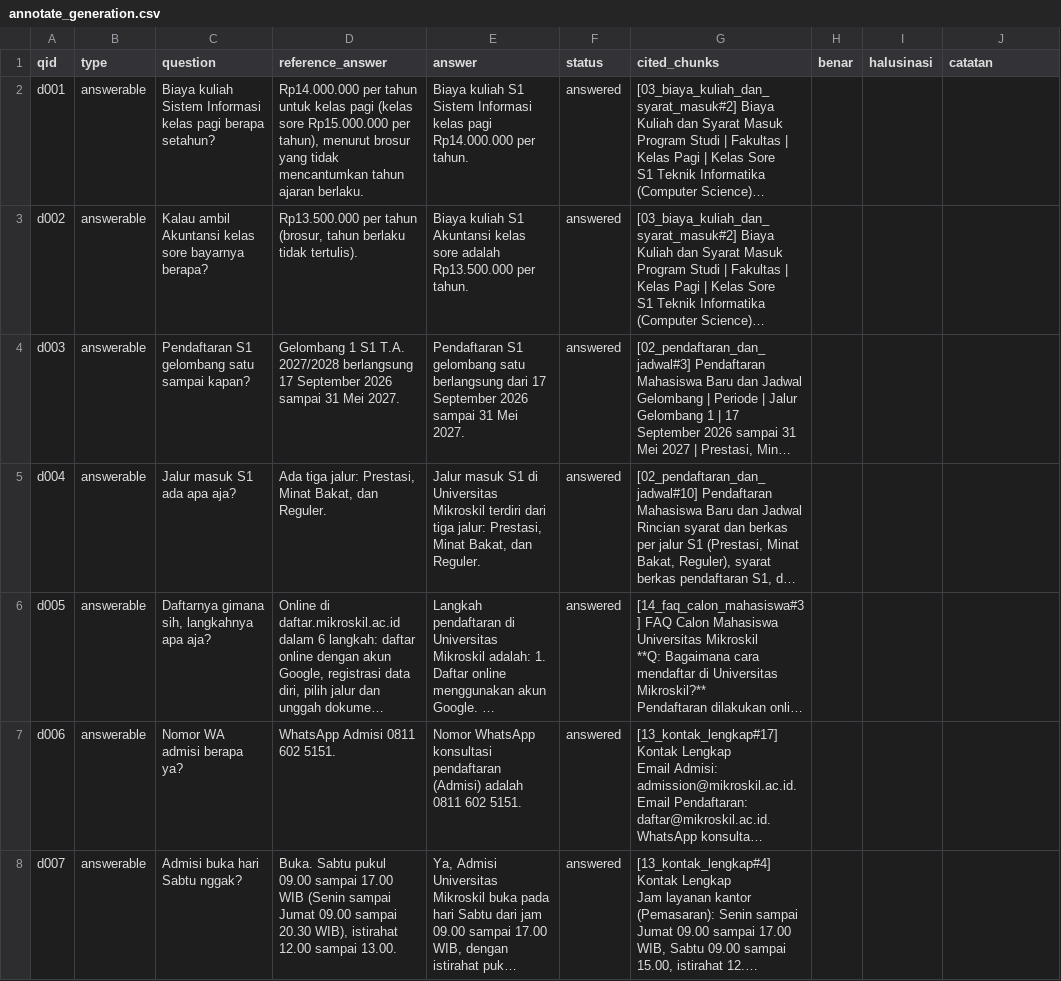
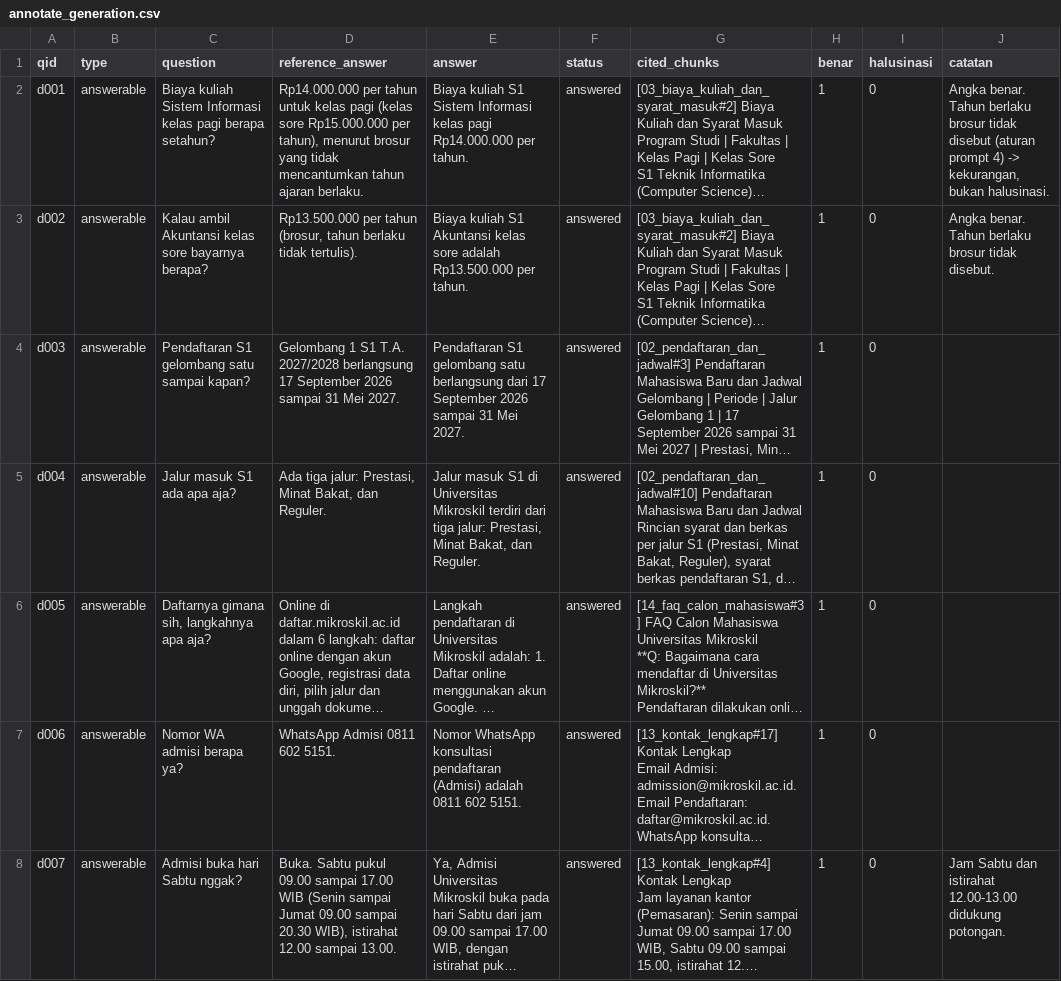
Before and after one commit to mcloryn/mica, a CSV file: results/E-04/20261016-220121-E-04-dev-hybrid-gpt-oss-20b-gateoff/annotate_generation.csv, drawn as a sheet; only a part is shown; long unchanged cells end in …; the diff covers the shown part only; the diff names each change by its address in the sheet, - before the commit and + after, or states it on an @@ line.

```diff
--- a/results/E-04/20261016-220121-E-04-dev-hybrid-gpt-oss-20b-gateoff/annotate_generation.csv
+++ b/results/E-04/20261016-220121-E-04-dev-hybrid-gpt-oss-20b-gateoff/annotate_generation.csv
-H2:H8 (benar): (empty)
+H2:H8 (benar): 1
-I2:I8 (halusinasi): (empty)
+I2:I8 (halusinasi): 0
-J2 (catatan): (empty)
+J2 (catatan): Angka benar. Tahun berlaku brosur tidak disebut (aturan prompt 4) -> kekurangan, bukan halusinasi.
-J3 (catatan): (empty)
+J3 (catatan): Angka benar. Tahun berlaku brosur tidak disebut.
-J8 (catatan): (empty)
+J8 (catatan): Jam Sabtu dan istirahat 12.00-13.00 didukung potongan.
```
Also changed, not shown: 50 edited cells elsewhere in this file, results/E-02/20261017-122758-E-02-dev-hybrid-gpt-oss-120b-gateoff/annotate_generation.csv, results/E-04/20261017-124756-E-04-dev-hybrid-gpt-oss-120b-gateoff/annotate_generation.csv, 9 other files.
